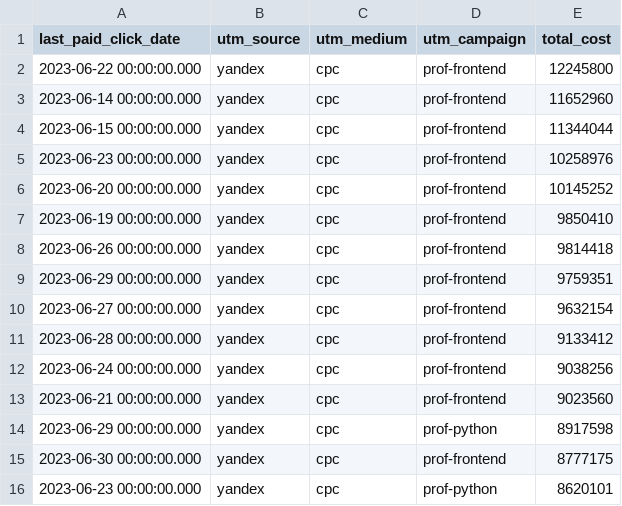
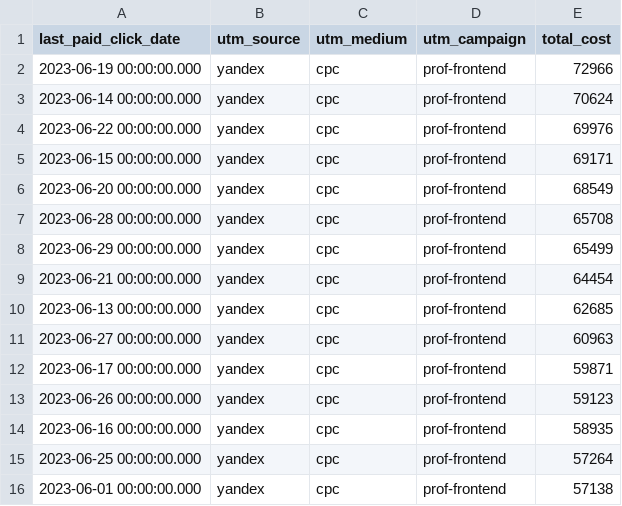
Before and after one commit to DAVolgas/data-analytics-project-96, a CSV file: aggregate_last_paid_click.csv, drawn as a sheet.

```diff
--- a/aggregate_last_paid_click.csv
+++ b/aggregate_last_paid_click.csv
@@ -1,16 +1,16 @@
 "last_paid_click_date","utm_source","utm_medium","utm_campaign","total_cost"
-2023-06-22 00:00:00.000,yandex,cpc,prof-frontend,12245800
-2023-06-14 00:00:00.000,yandex,cpc,prof-frontend,11652960
-2023-06-15 00:00:00.000,yandex,cpc,prof-frontend,11344044
-2023-06-23 00:00:00.000,yandex,cpc,prof-frontend,10258976
-2023-06-20 00:00:00.000,yandex,cpc,prof-frontend,10145252
-2023-06-19 00:00:00.000,yandex,cpc,prof-frontend,9850410
-2023-06-26 00:00:00.000,yandex,cpc,prof-frontend,9814418
-2023-06-29 00:00:00.000,yandex,cpc,prof-frontend,9759351
-2023-06-27 00:00:00.000,yandex,cpc,prof-frontend,9632154
-2023-06-28 00:00:00.000,yandex,cpc,prof-frontend,9133412
-2023-06-24 00:00:00.000,yandex,cpc,prof-frontend,9038256
-2023-06-21 00:00:00.000,yandex,cpc,prof-frontend,9023560
-2023-06-29 00:00:00.000,yandex,cpc,prof-python,8917598
-2023-06-30 00:00:00.000,yandex,cpc,prof-frontend,8777175
-2023-06-23 00:00:00.000,yandex,cpc,prof-python,8620101
+2023-06-19 00:00:00.000,yandex,cpc,prof-frontend,72966
+2023-06-14 00:00:00.000,yandex,cpc,prof-frontend,70624
+2023-06-22 00:00:00.000,yandex,cpc,prof-frontend,69976
+2023-06-15 00:00:00.000,yandex,cpc,prof-frontend,69171
+2023-06-20 00:00:00.000,yandex,cpc,prof-frontend,68549
+2023-06-28 00:00:00.000,yandex,cpc,prof-frontend,65708
+2023-06-29 00:00:00.000,yandex,cpc,prof-frontend,65499
+2023-06-21 00:00:00.000,yandex,cpc,prof-frontend,64454
+2023-06-13 00:00:00.000,yandex,cpc,prof-frontend,62685
+2023-06-27 00:00:00.000,yandex,cpc,prof-frontend,60963
+2023-06-17 00:00:00.000,yandex,cpc,prof-frontend,59871
+2023-06-26 00:00:00.000,yandex,cpc,prof-frontend,59123
+2023-06-16 00:00:00.000,yandex,cpc,prof-frontend,58935
+2023-06-25 00:00:00.000,yandex,cpc,prof-frontend,57264
+2023-06-01 00:00:00.000,yandex,cpc,prof-frontend,57138
```
Also changed, not shown: 1 other file.
